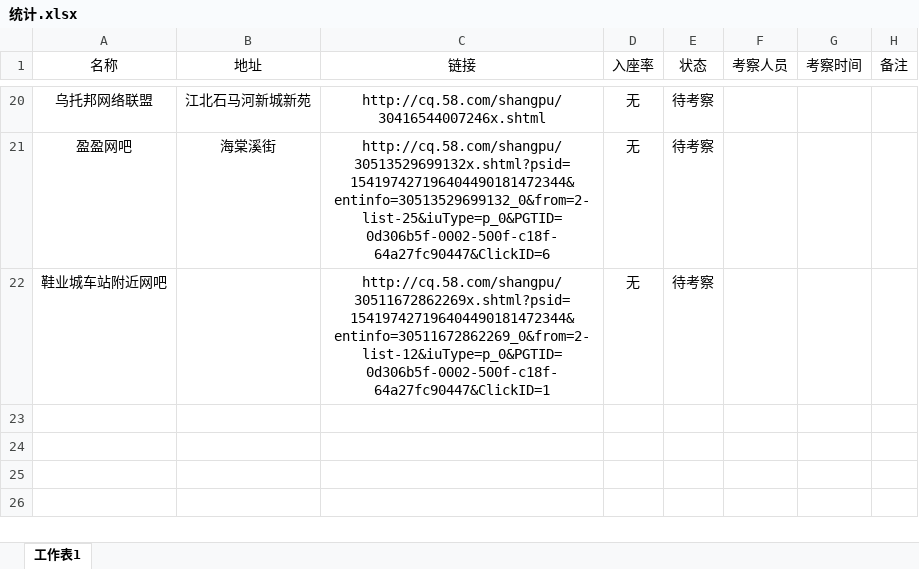
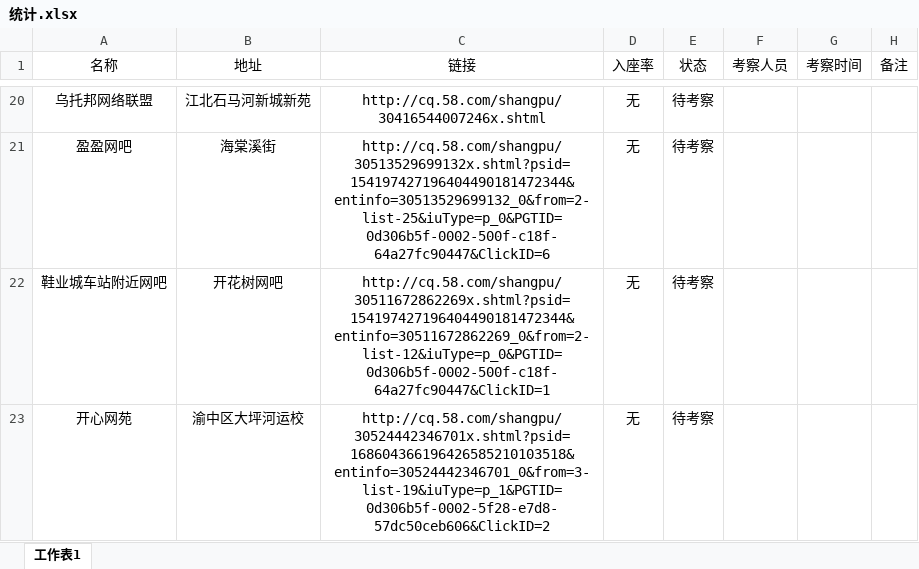
Before and after one commit to CnKyo/WKInternetBarClub, an Excel workbook: 统计.xlsx, sheet 工作表1, drawn as a sheet; only a part is shown, gaps mark what is left out; values as stored, in another font and other column widths than the file's, no borders; the diff names each change by its address in the sheet, - before the commit and + after, or states it on an @@ line.

Commit message:
该改改

```diff
--- a/统计.xlsx (sheet 工作表1)
+++ b/统计.xlsx (sheet 工作表1)
-B22 (地址): (empty)
+B22 (地址): 开花树网吧
+row 23: 开心网苑 | 渝中区大坪河运校 | http://cq.58.com/shangpu/30524442346701x.shtml?psid=168604366196426585210103518&entinfo=30524442346701_0&from=3-list-19&iuType=p_1&PGTID=0d306b5f-0002-5f28-e7d8-57dc50ceb606&ClickID=2 | 无 | 待考察
```
